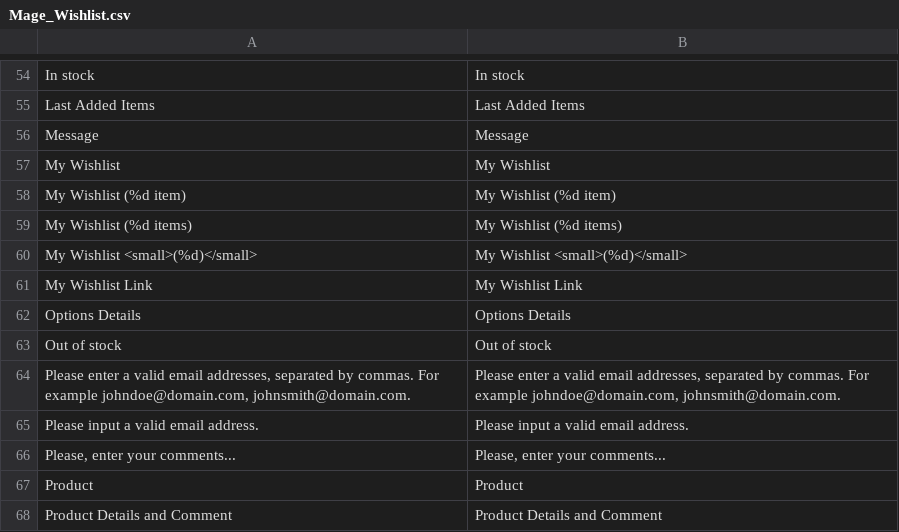
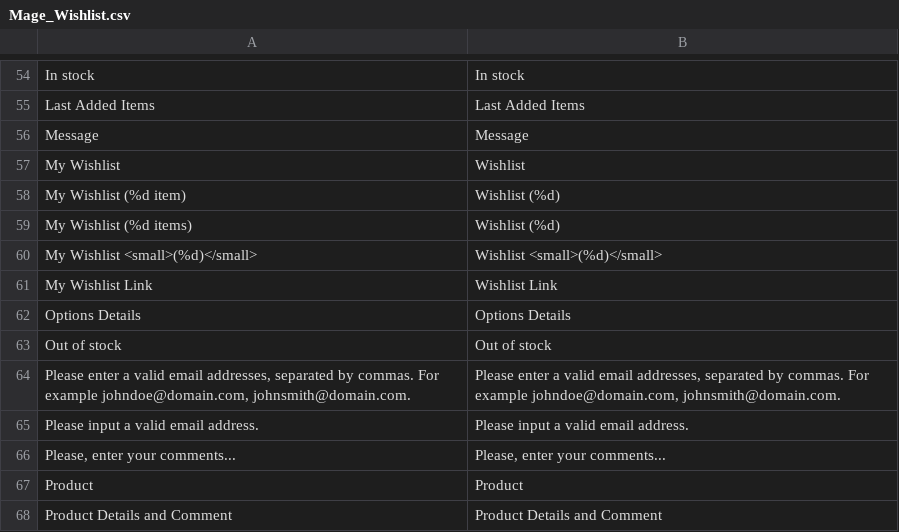
Before and after one commit to nahidacm/magetheme, a CSV file: app/locale/en_US/Mage_Wishlist.csv, drawn as a sheet; only a part is shown, gaps mark what is left out.

```diff
--- a/app/locale/en_US/Mage_Wishlist.csv
+++ b/app/locale/en_US/Mage_Wishlist.csv
@@ -56,7 +56,7 @@
 "Message","Message"
-"My Wishlist","My Wishlist"
-"My Wishlist (%d item)","My Wishlist (%d item)"
-"My Wishlist (%d items)","My Wishlist (%d items)"
-"My Wishlist <small>(%d)</small>","My Wishlist <small>(%d)</small>"
-"My Wishlist Link","My Wishlist Link"
+"My Wishlist","Wishlist"
+"My Wishlist (%d item)","Wishlist (%d)"
+"My Wishlist (%d items)","Wishlist (%d)"
+"My Wishlist <small>(%d)</small>","Wishlist <small>(%d)</small>"
+"My Wishlist Link","Wishlist Link"
 "Options Details","Options Details"
```
Also changed, not shown: app/locale/en_US/Mage_Checkout.csv, 5 other files.
